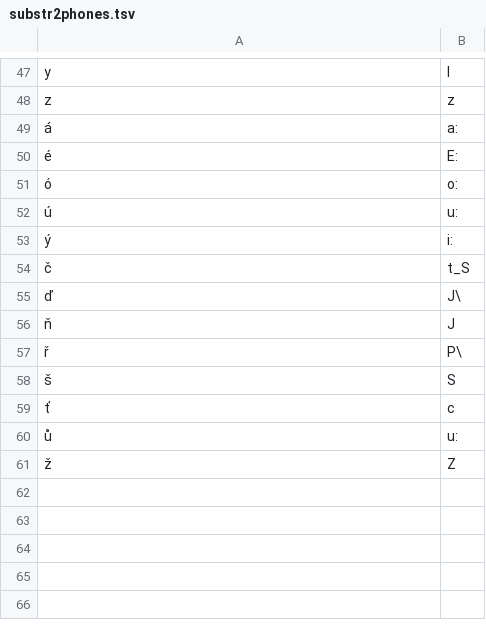
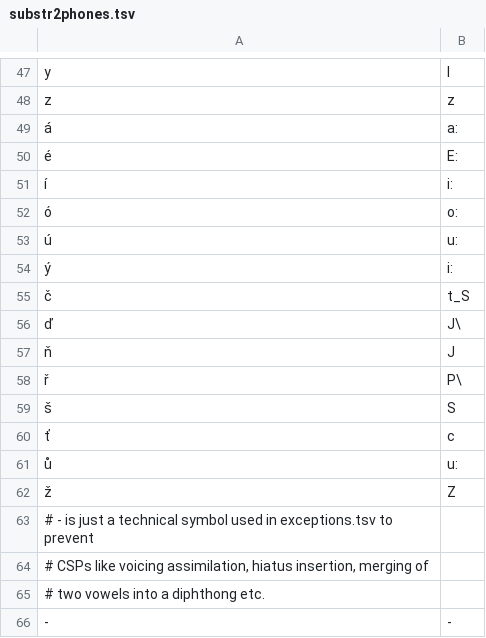
Before and after one commit to dlukes/corpy, a TSV file: corpy/phonetics/substr2phones.tsv, drawn as a sheet; only a part is shown, gaps mark what is left out.

```diff
--- a/corpy/phonetics/substr2phones.tsv
+++ b/corpy/phonetics/substr2phones.tsv
@@ -50,2 +50,3 @@ z	z
 é	E:
+í	i:
 ó	o:
@@ -61 +62,5 @@ z	z
 ž	Z
+# - is just a technical symbol used in exceptions.tsv to prevent
+# CSPs like voicing assimilation, hiatus insertion, merging of
+# two vowels into a diphthong etc.
+-	-
```
Also changed, not shown: corpy/phonetics/phones.tsv, 9 other files.
